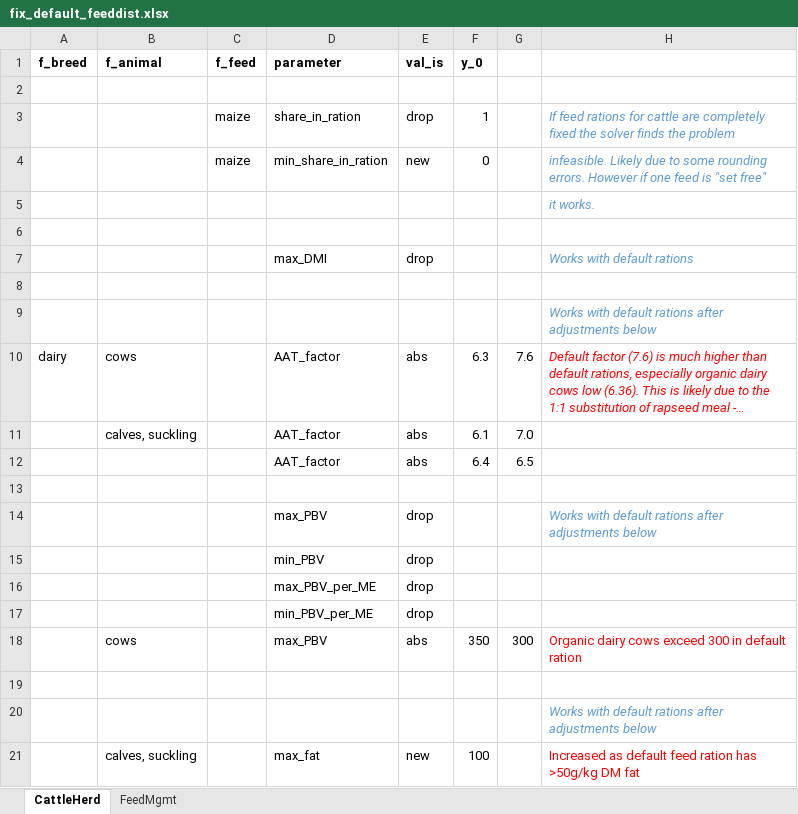
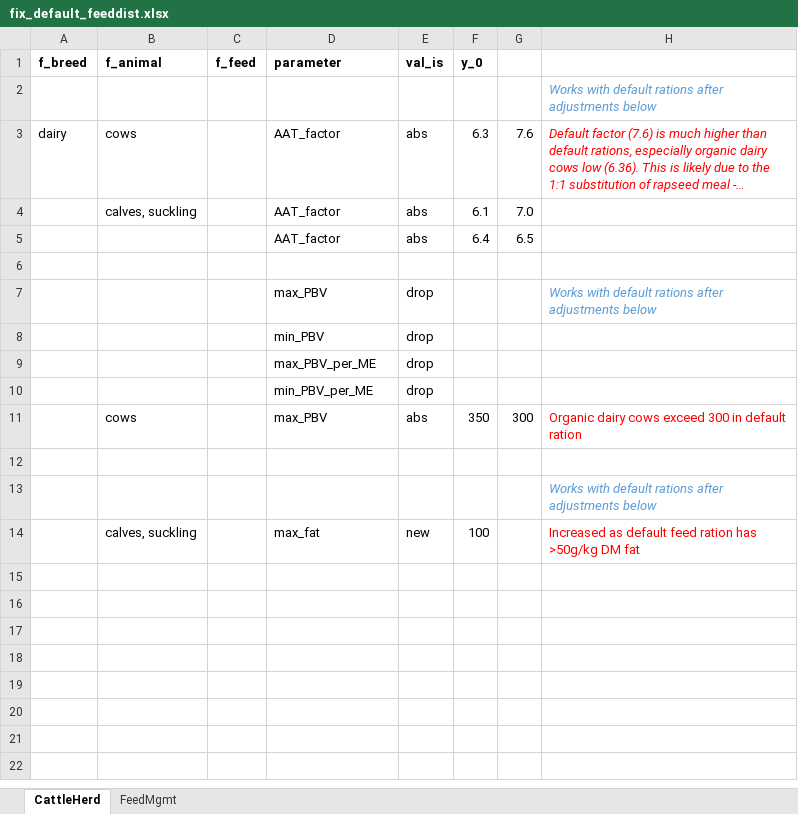
Before and after one commit to SLU-foodsystems/CIBUSmod, an Excel workbook: data/scenarios/feed_dist/fix_default_feeddist.xlsx, sheet CattleHerd, drawn as a sheet; long unchanged cells end in …; values as stored, in another font and other column widths than the file's, no borders; the diff names each change by its address in the sheet, - before the commit and + after, or states it on an @@ line.

```diff
--- a/data/scenarios/feed_dist/fix_default_feeddist.xlsx (sheet CattleHerd)
+++ b/data/scenarios/feed_dist/fix_default_feeddist.xlsx (sheet CattleHerd)
-row 2: (empty)
-row 3:  |  | maize | share_in_ration | drop | 1 |  | If feed rations for cattle are completely fixed the solver finds the problem
-row 4:  |  | maize | min_share_in_ration | new | 0 |  | infeasible. Likely due to some rounding errors. However if one feed is "set free"
-row 5:  |  |  |  |  |  |  | it works.
-row 6: (empty)
-row 7:  |  |  | max_DMI | drop |  |  | Works with default rations
-row 8: (empty)
```
Also changed, not shown: sheet FeedMgmt, formulas that keep their value, 1 other file.
